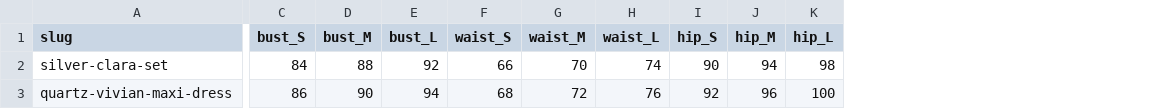
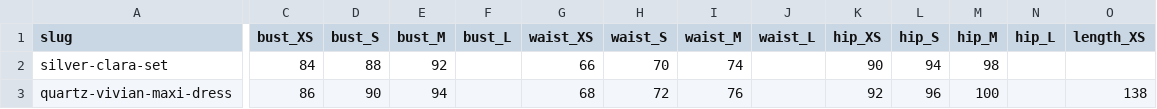
Before and after one commit to sherbrand/sher-shop-v3, a TSV file: data/d-005_product-data.tsv, drawn as a sheet; only a part is shown, gaps mark what is left out; addresses are those after the commit; the diff covers the shown part only; the diff names each change by its address in the sheet, - before the commit and + after, or states it on an @@ line.

```diff
--- a/data/d-005_product-data.tsv
+++ b/data/d-005_product-data.tsv
+column C (bust_XS), rows 2-3: 84 | 86
+column G (waist_XS), rows 2-3: 66 | 68
+column K (hip_XS), rows 2-3: 90 | 92
+column O (length_XS), row 3: 138
-D2 (bust_S): 84
+D2 (bust_S): 88
-E2 (bust_M): 88
+E2 (bust_M): 92
-F2 (bust_L): 92
+F2 (bust_L): (empty)
-H2 (waist_S): 66
+H2 (waist_S): 70
-I2 (waist_M): 70
+I2 (waist_M): 74
-J2 (waist_L): 74
+J2 (waist_L): (empty)
-L2 (hip_S): 90
+L2 (hip_S): 94
-M2 (hip_M): 94
+M2 (hip_M): 98
-N2 (hip_L): 98
+N2 (hip_L): (empty)
-D3 (bust_S): 86
+D3 (bust_S): 90
-E3 (bust_M): 90
+E3 (bust_M): 94
-F3 (bust_L): 94
+F3 (bust_L): (empty)
-H3 (waist_S): 68
+H3 (waist_S): 72
-I3 (waist_M): 72
+I3 (waist_M): 76
-J3 (waist_L): 76
+J3 (waist_L): (empty)
-L3 (hip_S): 92
+L3 (hip_S): 96
-M3 (hip_M): 96
+M3 (hip_M): 100
-N3 (hip_L): 100
+N3 (hip_L): (empty)
```
Also changed, not shown: 3 edited cells elsewhere in this file, data/d-004_media.tsv, 13 other files.
